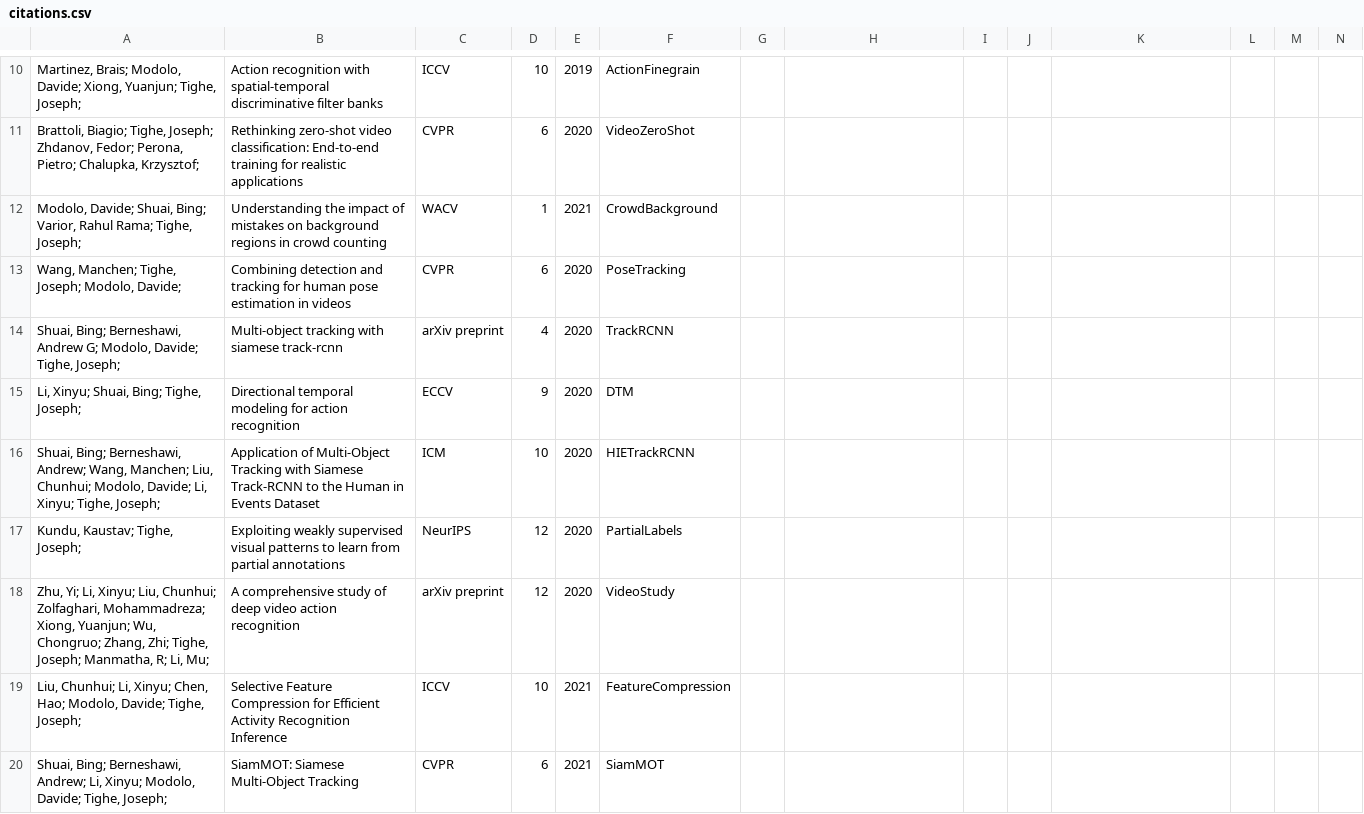
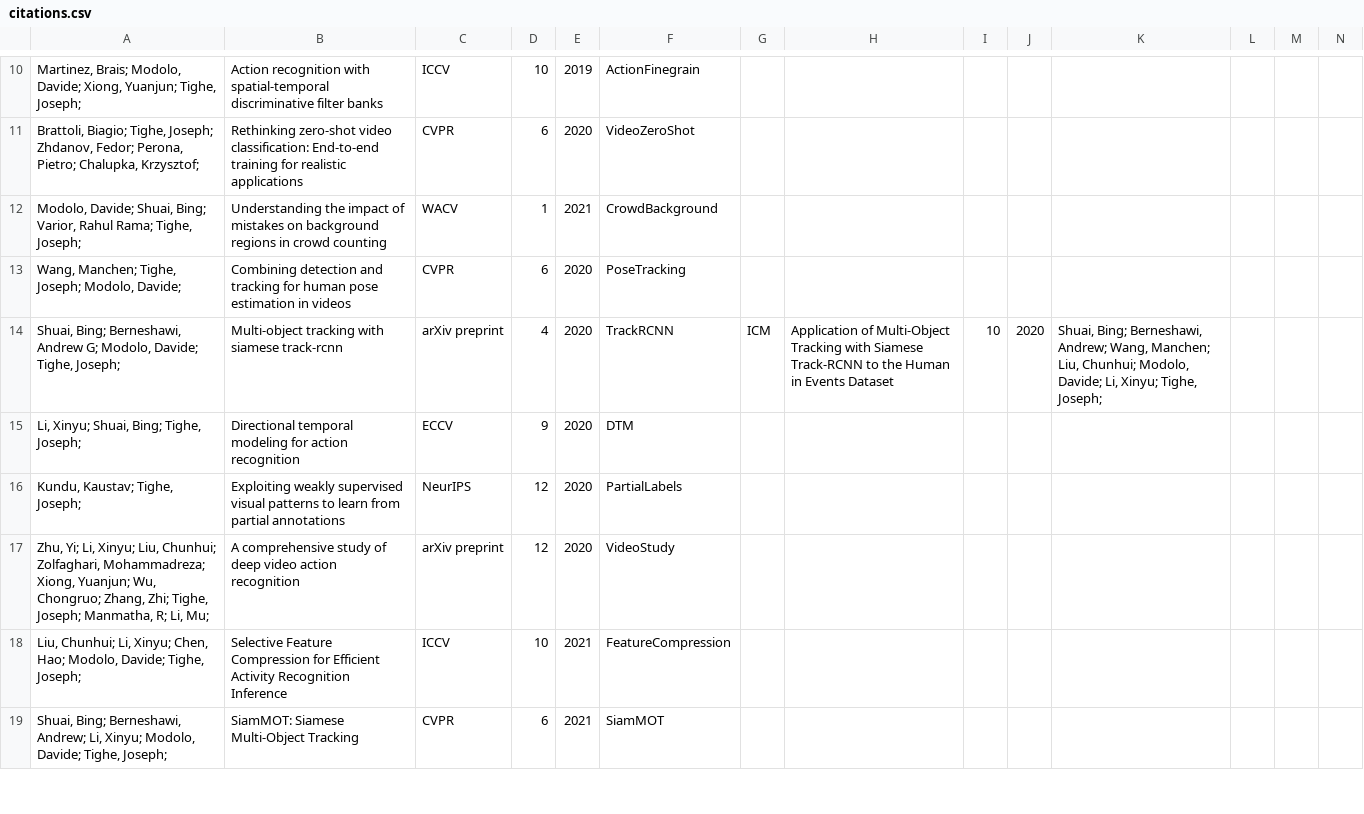
Before and after one commit to jovapo/jovapo.github.io, a CSV file: citations.csv, drawn as a sheet; only a part is shown, gaps mark what is left out; removed rows and columns are numbered as before the commit, all else as after; rows hold the shown columns only; the diff covers the shown part only; the diff names each change by its address in the sheet, - before the commit and + after, or states it on an @@ line.

```diff
--- a/citations.csv
+++ b/citations.csv
-G14: (empty)
+G14: ICM
-H14: (empty)
+H14: Application of Multi-Object Tracking with Siamese Track-RCNN to the Human in Events Dataset
-I14: (empty)
+I14: 10
-J14: (empty)
+J14: 2020
-K14: (empty)
+K14: Shuai, Bing; Berneshawi, Andrew; Wang, Manchen; Liu, Chunhui; Modolo, Davide; Li, Xinyu; Tighe, Joseph;
-row 16: Shuai, Bing; Berneshawi, Andrew; Wang, Manchen; Liu, Chunhui; Modolo, Davide; Li, Xinyu; Tighe, Joseph; | Application of Multi-Object Tracking with Siamese Track-RCNN to the Human in Events Dataset | ICM | 10 | 2020 | HIETrackRCNN
```
Also changed, not shown: 8 added rows and 2 removed rows elsewhere in this file, 11 other files.
